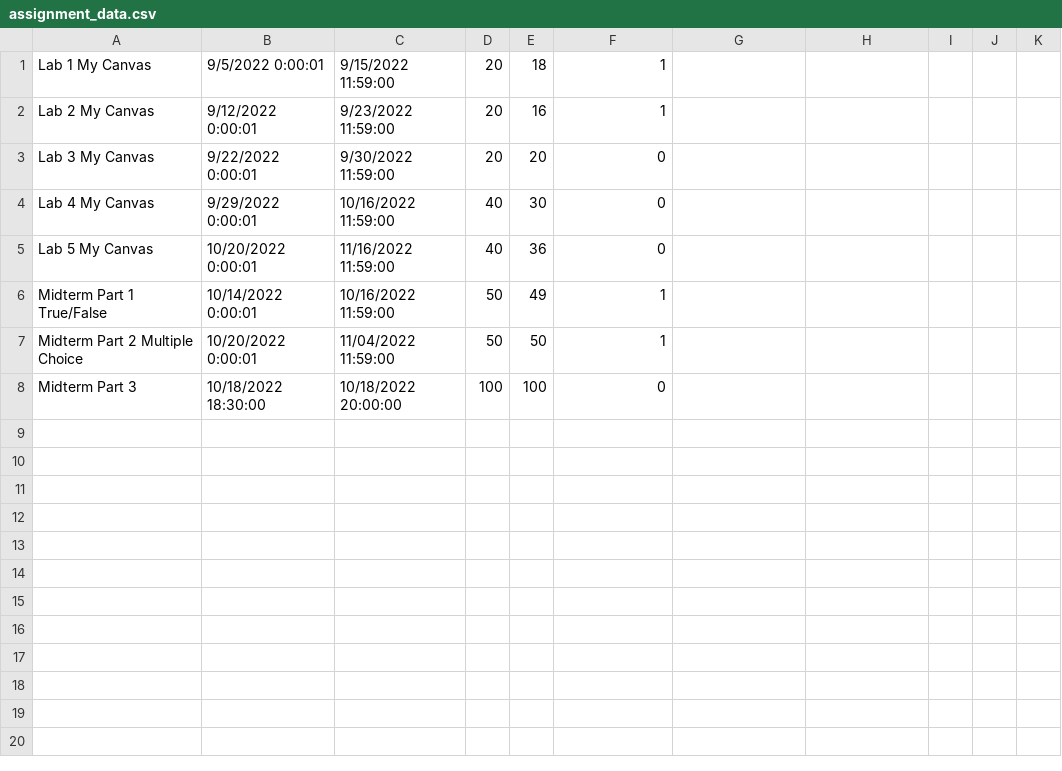
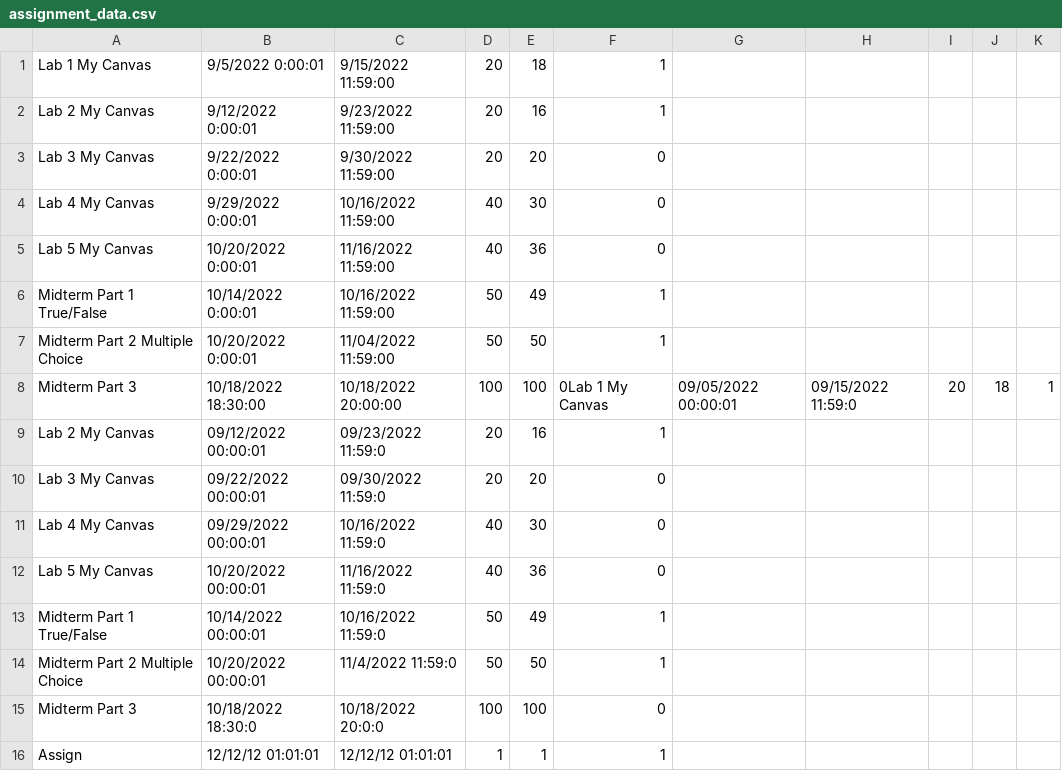
Before and after one commit to lianlinton/Ohlone-Data-Structures-Lab2, a CSV file: assignment_data.csv, drawn as a sheet.

```diff
--- a/assignment_data.csv
+++ b/assignment_data.csv
@@ -7,2 +7,10 @@ Midterm Part 1 True/False,10/14/2022 0:00:01,10/16/2022 11:59:00,50,49,1
 Midterm Part 2 Multiple Choice,10/20/2022 0:00:01,11/04/2022 11:59:00,50,50,1
-Midterm Part 3,10/18/2022 18:30:00,10/18/2022 20:00:00,100,100,0
+Midterm Part 3,10/18/2022 18:30:00,10/18/2022 20:00:00,100,100,0Lab 1 My Canvas,09/05/2022 00:00:01,09/15/2022 11:59:0,20,18,1
+Lab 2 My Canvas,09/12/2022 00:00:01,09/23/2022 11:59:0,20,16,1
+Lab 3 My Canvas,09/22/2022 00:00:01,09/30/2022 11:59:0,20,20,0
+Lab 4 My Canvas,09/29/2022 00:00:01,10/16/2022 11:59:0,40,30,0
+Lab 5 My Canvas,10/20/2022 00:00:01,11/16/2022 11:59:0,40,36,0
+Midterm Part 1 True/False,10/14/2022 00:00:01,10/16/2022 11:59:0,50,49,1
+Midterm Part 2 Multiple Choice,10/20/2022 00:00:01,11/4/2022 11:59:0,50,50,1
+Midterm Part 3,10/18/2022 18:30:0,10/18/2022 20:0:0,100,100,0
+Assign,12/12/12 01:01:01,12/12/12 01:01:01,1,1,1
```
Also changed, not shown: course_data.csv, student_data.csv, 34 other files.
